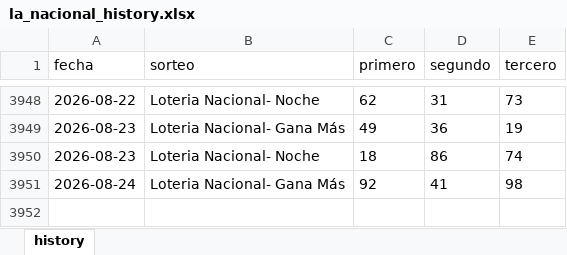
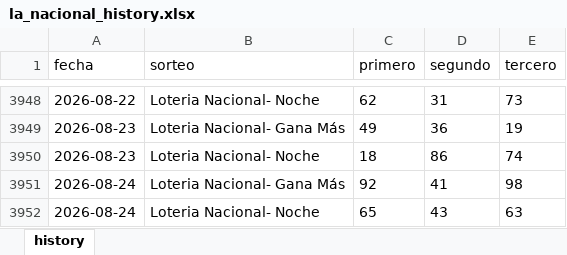
Before and after one commit to carbosota1/LOTERIA-NACIONAL-2, an Excel workbook: data/la_nacional_history.xlsx, sheet history, drawn as a sheet; only a part is shown, gaps mark what is left out; values as stored, in another font and other column widths than the file's, no borders; the diff names each change by its address in the sheet, - before the commit and + after, or states it on an @@ line.

Commit message:
LN update (history/logs)

```diff
--- a/data/la_nacional_history.xlsx (sheet history)
+++ b/data/la_nacional_history.xlsx (sheet history)
+row 3952: 2026-08-24 | Loteria Nacional- Noche | 65 | 43 | 63
```
Also changed, not shown: 1 other file.
